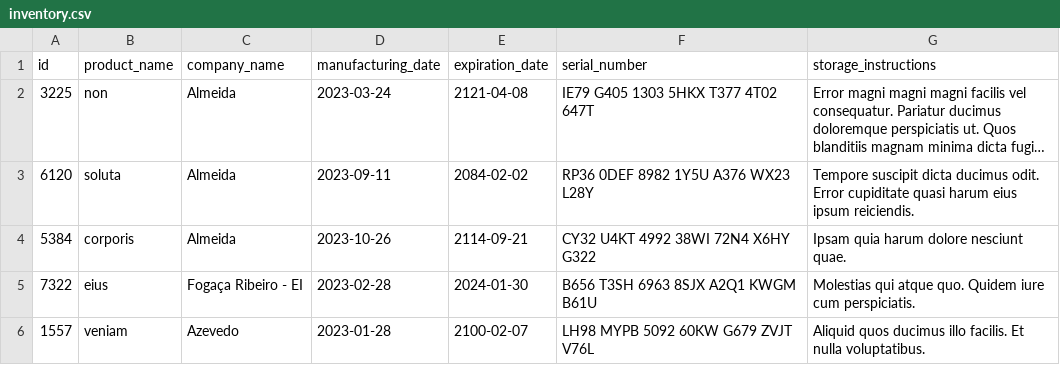
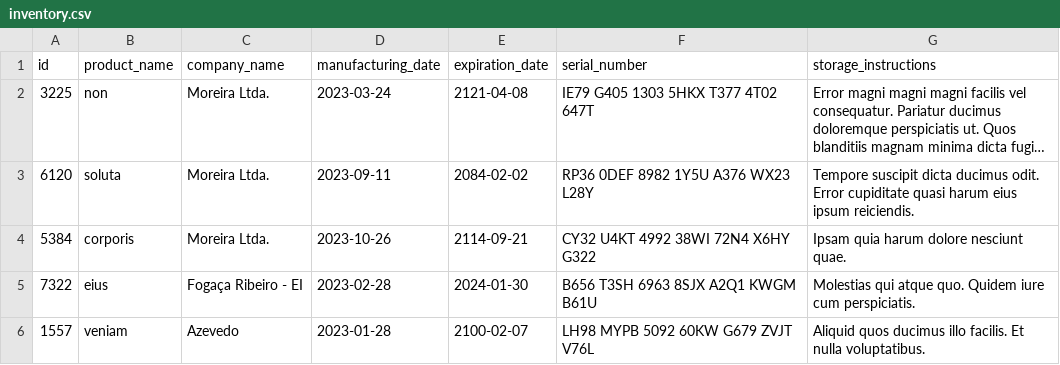
Before and after one commit to NyPadilha/inventory-report, a CSV file: inventory_report/data/inventory.csv, drawn as a sheet; long unchanged cells end in …; the diff names each change by its address in the sheet, - before the commit and + after, or states it on an @@ line.

Commit message:
test: test_product_report

```diff
--- a/inventory_report/data/inventory.csv
+++ b/inventory_report/data/inventory.csv
-C2:C4 (company_name): Almeida
+C2:C4 (company_name): Moreira Ltda.
```
Also changed, not shown: 2 other files.
